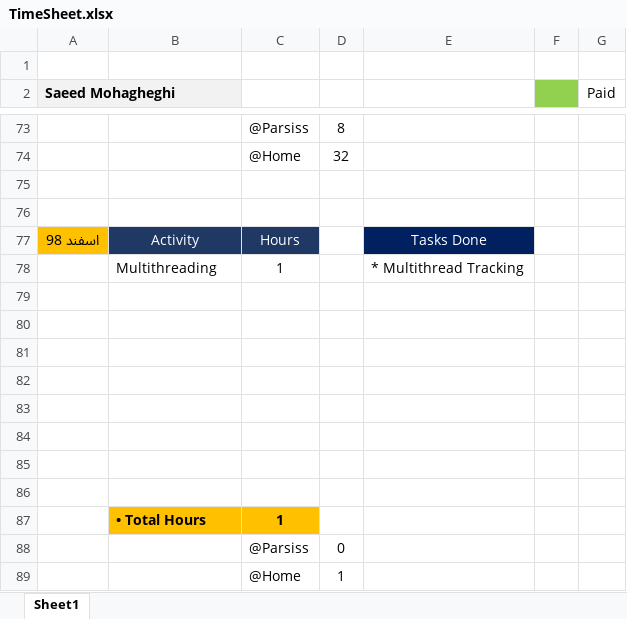
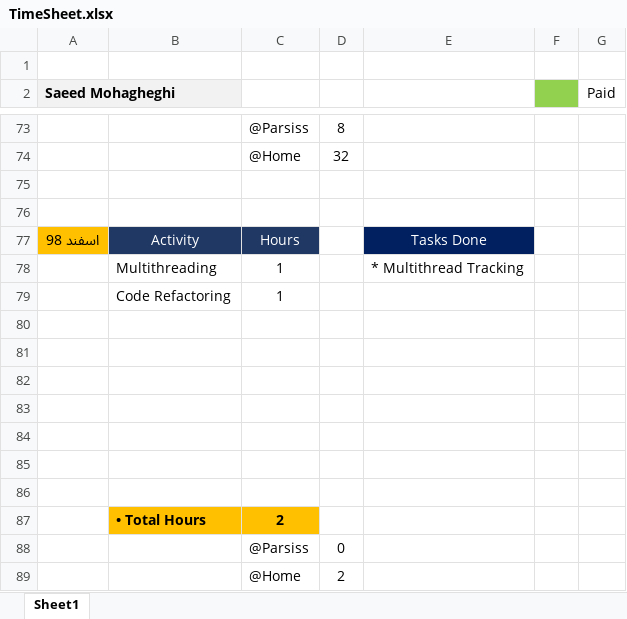
Before and after one commit to DaneshJoy/bronchoscopy, an Excel workbook: TimeSheet.xlsx, sheet Sheet1, drawn as a sheet; only a part is shown, gaps mark what is left out; values as stored, in another font and other column widths than the file's, no borders; removed rows and columns are numbered as before the commit, all else as after; the diff names each change by its address in the sheet, - before the commit and + after, or states it on an @@ line.

```diff
--- a/TimeSheet.xlsx (sheet Sheet1)
+++ b/TimeSheet.xlsx (sheet Sheet1)
+row 79:  | Code Refactoring | 1
-row 87: (empty)
+row 87:  | • Total Hours | 2
-B87:C87 fill: none
+B87:C87 fill: #FFC000
-row 87:  | • Total Hours | 1
-D89: 1
+D89: 2
```
Also changed, not shown: 6 other files.
